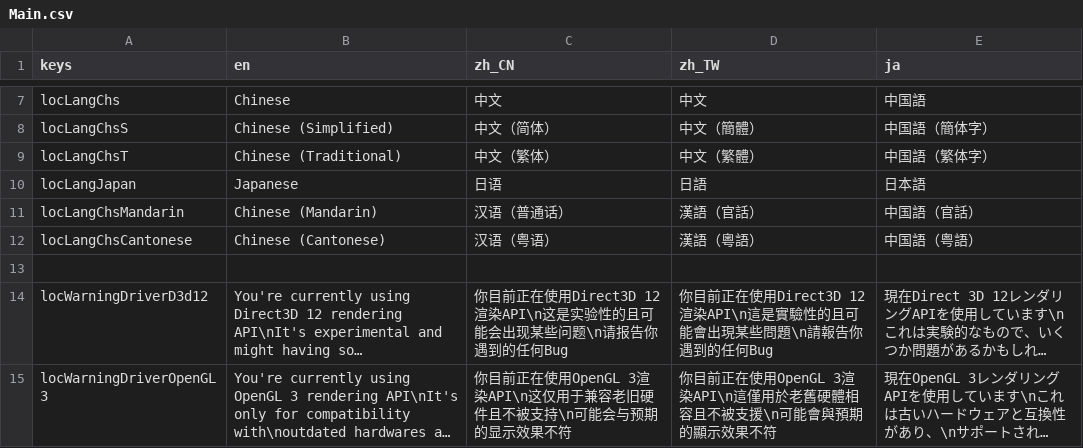
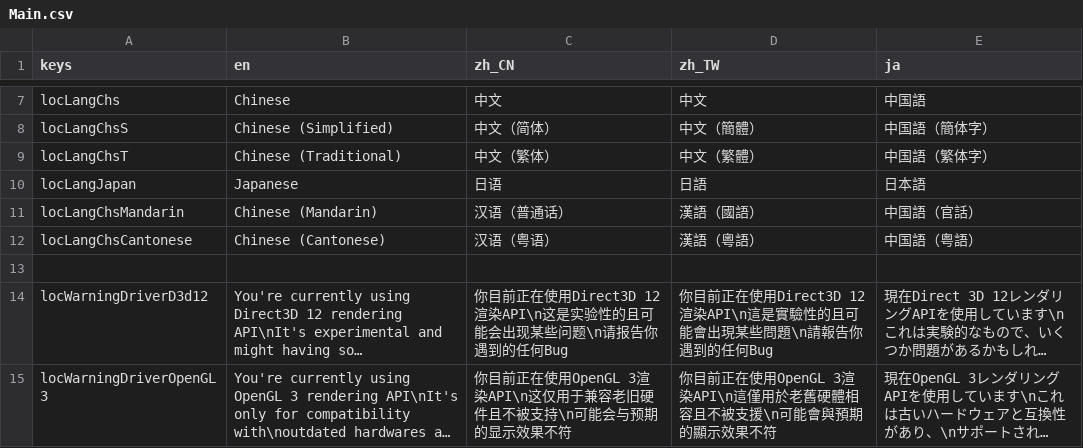
Before and after one commit to SheepYhangCN/GodotTemplate, a CSV file: Locale/Main.csv, drawn as a sheet; only a part is shown, gaps mark what is left out; long unchanged cells end in ….

```diff
--- a/Locale/Main.csv
+++ b/Locale/Main.csv
@@ -10,3 +10,3 @@ locLangChsT,Chinese (Traditional),中文（繁体）,中文（繁體）,中国
 locLangJapan,Japanese,日语,日語,日本語
-locLangChsMandarin,Chinese (Mandarin),汉语（普通话）,漢語（官話）,中国語（官話）
+locLangChsMandarin,Chinese (Mandarin),汉语（普通话）,漢語（國語）,中国語（官話）
 locLangChsCantonese,Chinese (Cantonese),汉语（粤语）,漢語（粵語）,中国語（粤語）
```
Also changed, not shown: 1 other file.
